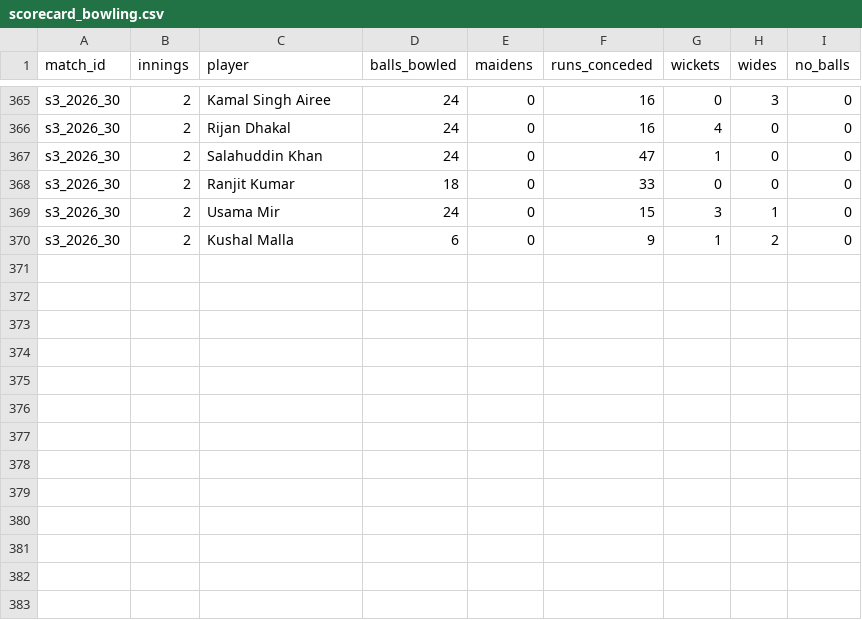
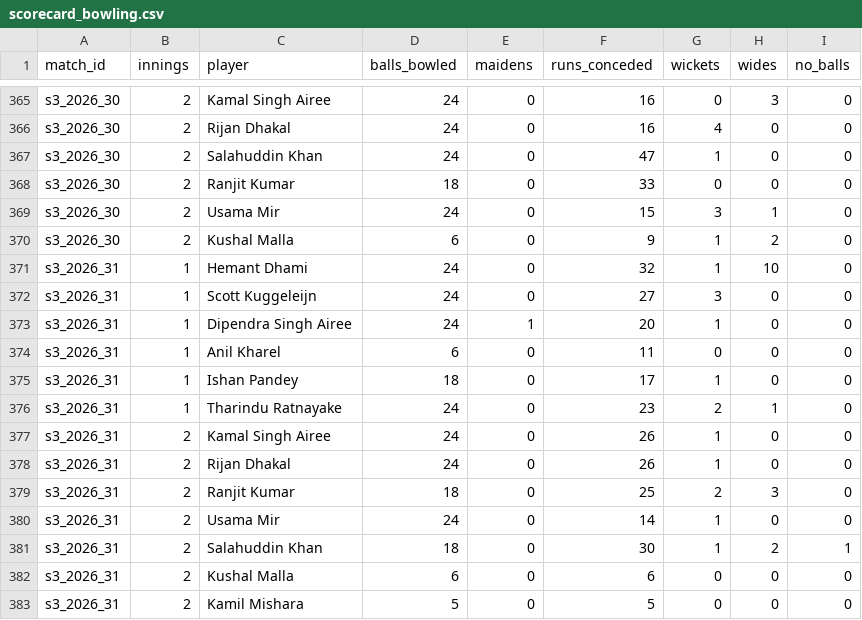
Before and after one commit to Dikshant-Neupane/CricNepal, a CSV file: data/capture/scorecard_bowling.csv, drawn as a sheet; only a part is shown, gaps mark what is left out.

```diff
--- a/data/capture/scorecard_bowling.csv
+++ b/data/capture/scorecard_bowling.csv
@@ -370 +370,14 @@ s3_2026_30,2,Usama Mir,24,0,15,3,1,0
 s3_2026_30,2,Kushal Malla,6,0,9,1,2,0
+s3_2026_31,1,Hemant Dhami,24,0,32,1,10,0
+s3_2026_31,1,Scott Kuggeleijn,24,0,27,3,0,0
+s3_2026_31,1,Dipendra Singh Airee,24,1,20,1,0,0
+s3_2026_31,1,Anil Kharel,6,0,11,0,0,0
+s3_2026_31,1,Ishan Pandey,18,0,17,1,0,0
+s3_2026_31,1,Tharindu Ratnayake,24,0,23,2,1,0
+s3_2026_31,2,Kamal Singh Airee,24,0,26,1,0,0
+s3_2026_31,2,Rijan Dhakal,24,0,26,1,0,0
+s3_2026_31,2,Ranjit Kumar,18,0,25,2,3,0
+s3_2026_31,2,Usama Mir,24,0,14,1,0,0
+s3_2026_31,2,Salahuddin Khan,18,0,30,1,2,1
+s3_2026_31,2,Kushal Malla,6,0,6,0,0,0
+s3_2026_31,2,Kamil Mishara,5,0,5,0,0,0
```
Also changed, not shown: data/capture/match_facts.csv, data/capture/scorecard_batting.csv, 2 other files.
